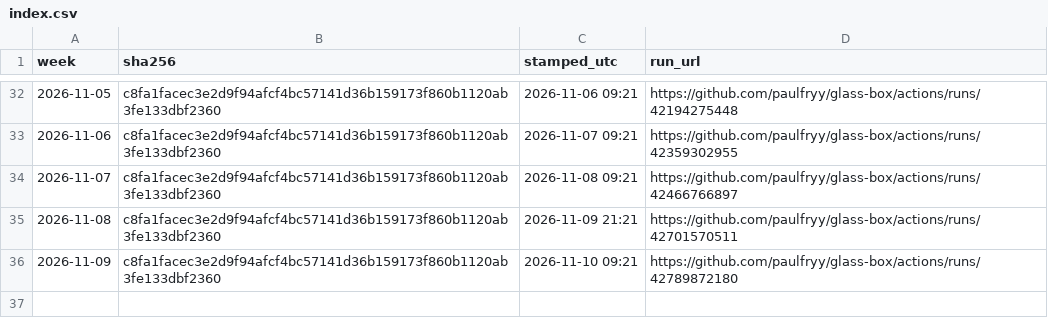
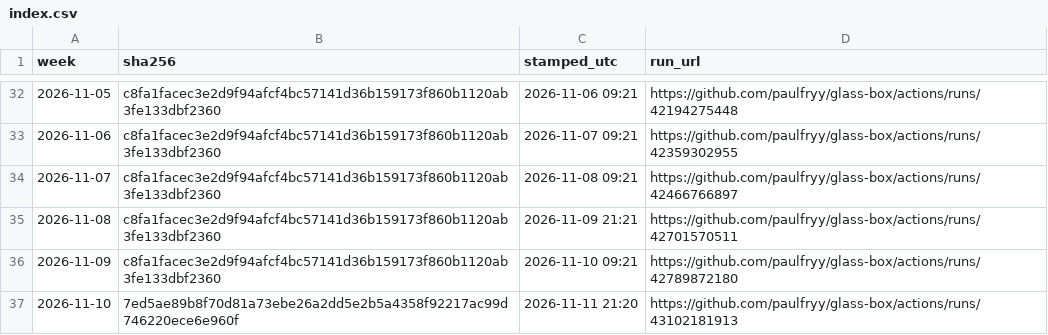
Before and after one commit to paulfryy/glass-box, a CSV file: lab/proofs/seesaw/index.csv, drawn as a sheet; only a part is shown, gaps mark what is left out.

Commit message:
Momentum lab: data through 2026-11-10

```diff
--- a/lab/proofs/seesaw/index.csv
+++ b/lab/proofs/seesaw/index.csv
@@ -36 +36,2 @@ week,sha256,stamped_utc,run_url
 2026-11-09,c8fa1facec3e2d9f94afcf4bc57141d36b159173f860b1120ab3fe133dbf2360,2026-11-10 09:21,https://github.com/paulfryy/glass-box/actions/runs/42789872180
+2026-11-10,7ed5ae89b8f70d81a73ebe26a2dd5e2b5a4358f92217ac99d746220ece6e960f,2026-11-11 21:20,https://github.com/paulfryy/glass-box/actions/runs/43102181913
```
Also changed, not shown: lab/seesaw/daily_close.csv, lab/seesaw/equity.csv, 8 other files.
